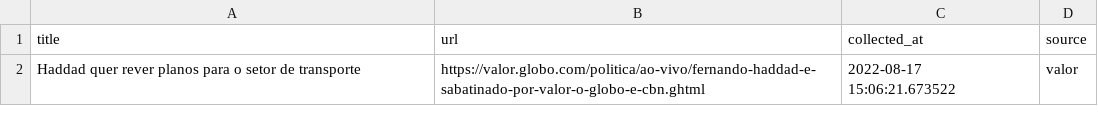
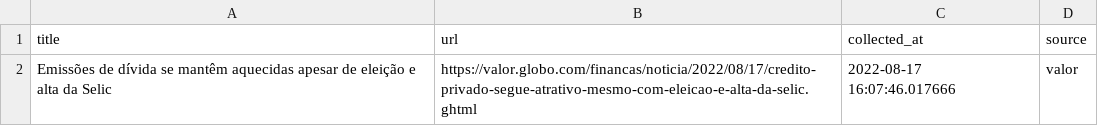
Before and after one commit to leodiegues/lidebot, a CSV file: data/latest_valor.csv, drawn as a sheet.

```diff
--- a/data/latest_valor.csv
+++ b/data/latest_valor.csv
@@ -1,2 +1,2 @@
 title,url,collected_at,source
-Haddad quer rever planos para o setor de transporte,https://valor.globo.com/politica/ao-vivo/fernando-haddad-e-sabatinado-por-valor-o-globo-e-cbn.ghtml,2022-08-17 15:06:21.673522,valor
+Emissões de dívida se mantêm aquecidas apesar de eleição e alta da Selic,https://valor.globo.com/financas/noticia/2022/08/17/credito-privado-segue-atrativo-mesmo-com-eleicao-e-alta-da-selic.ghtml,2022-08-17 16:07:46.017666,valor
```
Also changed, not shown: data/latest_estadao.csv, data/latest_folha.csv, 4 other files.
